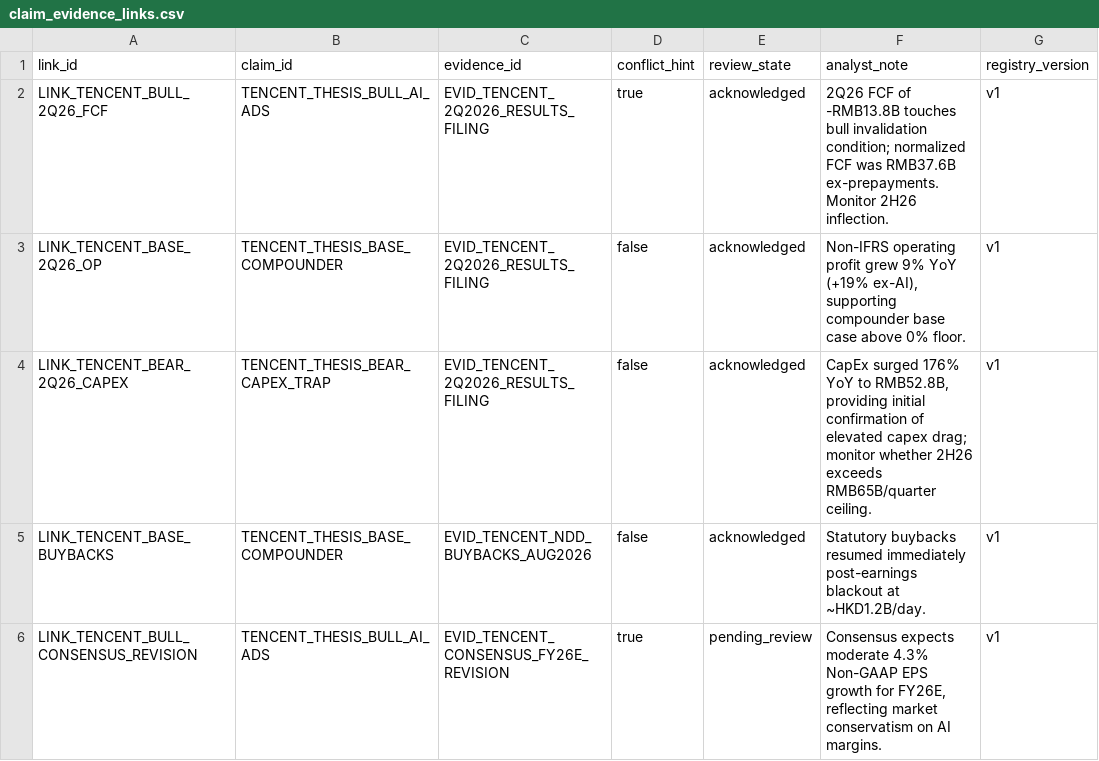
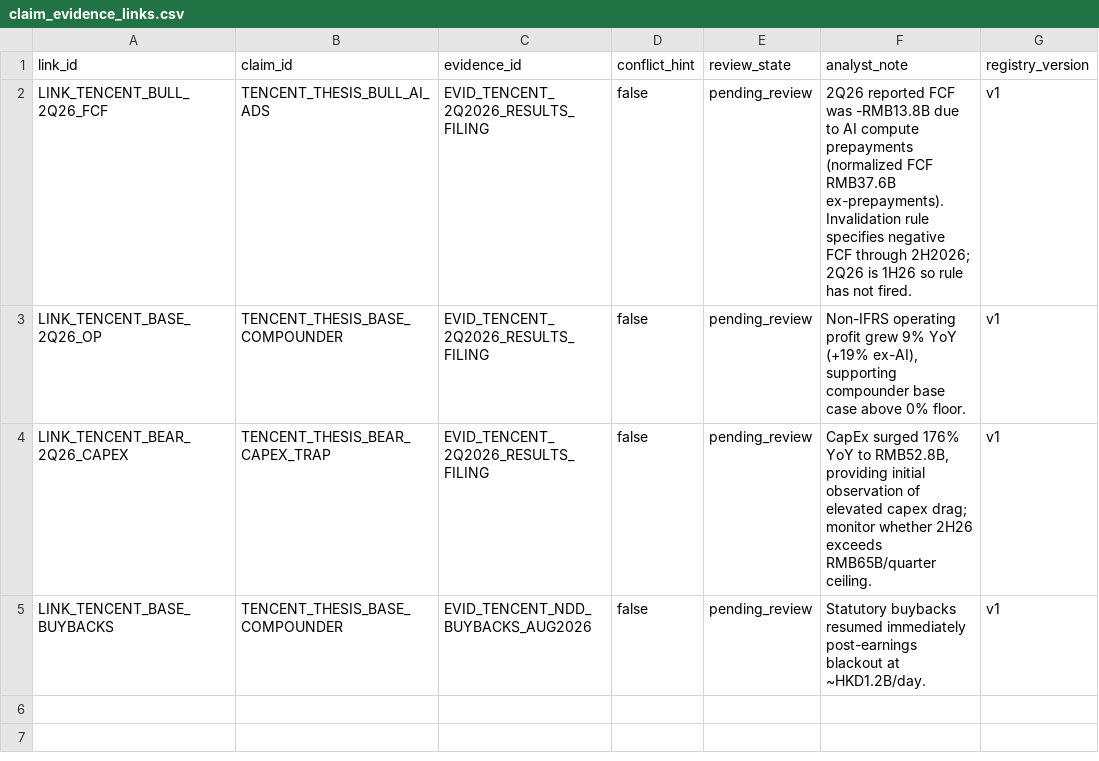
Before and after one commit to Henrywzh/alternative-data, a CSV file: config/research_control_tower/claim_evidence_links.csv, drawn as a sheet.

```diff
--- a/config/research_control_tower/claim_evidence_links.csv
+++ b/config/research_control_tower/claim_evidence_links.csv
@@ -1,6 +1,5 @@
 link_id,claim_id,evidence_id,conflict_hint,review_state,analyst_note,registry_version
-LINK_TENCENT_BULL_2Q26_FCF,TENCENT_THESIS_BULL_AI_ADS,EVID_TENCENT_2Q2026_RESULTS_FILING,true,acknowledged,"2Q26 FCF of -RMB13.8B touches bull invalidation condition; normalized FCF was RMB37.6B ex-prepayments. Monitor 2H26 inflection.",v1
-LINK_TENCENT_BASE_2Q26_OP,TENCENT_THESIS_BASE_COMPOUNDER,EVID_TENCENT_2Q2026_RESULTS_FILING,false,acknowledged,"Non-IFRS operating profit grew 9% YoY (+19% ex-AI), supporting compounder base case above 0% floor.",v1
-LINK_TENCENT_BEAR_2Q26_CAPEX,TENCENT_THESIS_BEAR_CAPEX_TRAP,EVID_TENCENT_2Q2026_RESULTS_FILING,false,acknowledged,"CapEx surged 176% YoY to RMB52.8B, providing initial confirmation of elevated capex drag; monitor whether 2H26 exceeds RMB65B/quarter ceiling.",v1
-LINK_TENCENT_BASE_BUYBACKS,TENCENT_THESIS_BASE_COMPOUNDER,EVID_TENCENT_NDD_BUYBACKS_AUG2026,false,acknowledged,"Statutory buybacks resumed immediately post-earnings blackout at ~HKD1.2B/day.",v1
-LINK_TENCENT_BULL_CONSENSUS_REVISION,TENCENT_THESIS_BULL_AI_ADS,EVID_TENCENT_CONSENSUS_FY26E_REVISION,true,pending_review,"Consensus expects moderate 4.3% Non-GAAP EPS growth for FY26E, reflecting market conservatism on AI margins.",v1
+LINK_TENCENT_BULL_2Q26_FCF,TENCENT_THESIS_BULL_AI_ADS,EVID_TENCENT_2Q2026_RESULTS_FILING,false,pending_review,"2Q26 reported FCF was -RMB13.8B due to AI compute prepayments (normalized FCF RMB37.6B ex-prepayments). Invalidation rule specifies negative FCF through 2H2026; 2Q26 is 1H26 so rule has not fired.",v1
+LINK_TENCENT_BASE_2Q26_OP,TENCENT_THESIS_BASE_COMPOUNDER,EVID_TENCENT_2Q2026_RESULTS_FILING,false,pending_review,"Non-IFRS operating profit grew 9% YoY (+19% ex-AI), supporting compounder base case above 0% floor.",v1
+LINK_TENCENT_BEAR_2Q26_CAPEX,TENCENT_THESIS_BEAR_CAPEX_TRAP,EVID_TENCENT_2Q2026_RESULTS_FILING,false,pending_review,"CapEx surged 176% YoY to RMB52.8B, providing initial observation of elevated capex drag; monitor whether 2H26 exceeds RMB65B/quarter ceiling.",v1
+LINK_TENCENT_BASE_BUYBACKS,TENCENT_THESIS_BASE_COMPOUNDER,EVID_TENCENT_NDD_BUYBACKS_AUG2026,false,pending_review,"Statutory buybacks resumed immediately post-earnings blackout at ~HKD1.2B/day.",v1
```
Also changed, not shown: config/research_control_tower/evidence_items.csv, config/research_control_tower/tencent_event_watch_questions.csv, 6 other files.
